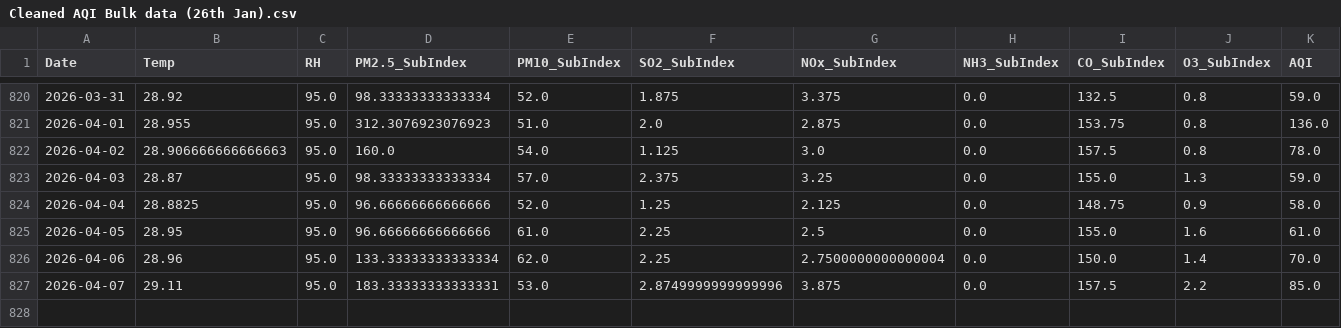
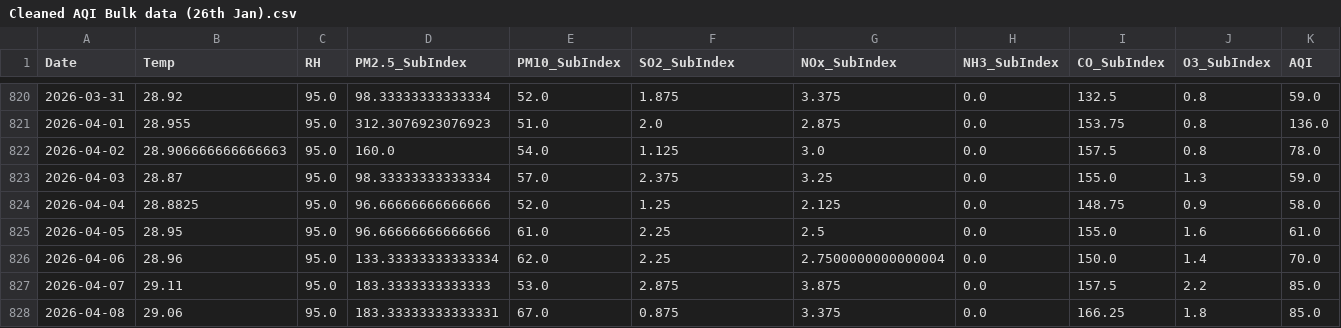
Before and after one commit to pavan3767/Project-AQI, a CSV file: Cleaned AQI Bulk data (26th Jan).csv, drawn as a sheet; only a part is shown, gaps mark what is left out; rows hold the shown columns only; the diff names each change by its address in the sheet, - before the commit and + after, or states it on an @@ line.

```diff
--- a/Cleaned AQI Bulk data (26th Jan).csv
+++ b/Cleaned AQI Bulk data (26th Jan).csv
-D827 (PM2.5_SubIndex): 183.33333333333331
+D827 (PM2.5_SubIndex): 183.3333333333333
-F827 (SO2_SubIndex): 2.8749999999999996
+F827 (SO2_SubIndex): 2.875
+row 828: 2026-04-08 | 29.06 | 95.0 | 183.33333333333331 | 67.0 | 0.875 | 3.375 | 0.0 | 166.25 | 1.8 | 85.0
```
Also changed, not shown: drift_log.csv, forecast_history.csv, 2 other files.
